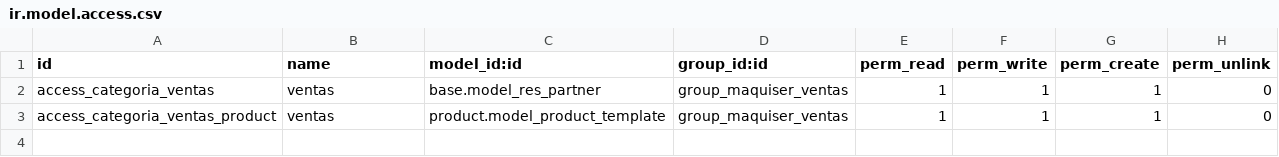
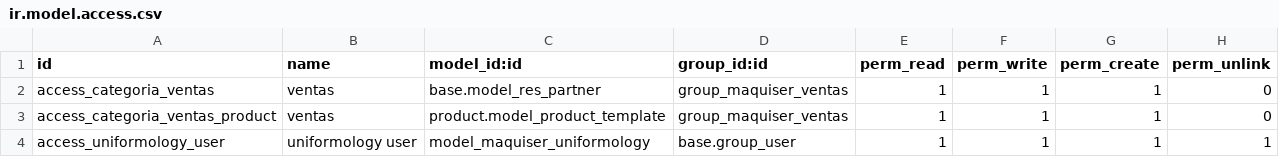
Before and after one commit to Yarel/odoo-maquiser, a CSV file: addons/maquiser_core/security/ir.model.access.csv, drawn as a sheet; the diff names each change by its address in the sheet, - before the commit and + after, or states it on an @@ line.

Commit message:
add uniformology module

```diff
--- a/addons/maquiser_core/security/ir.model.access.csv
+++ b/addons/maquiser_core/security/ir.model.access.csv
+row 4: access_uniformology_user | uniformology user | model_maquiser_uniformology | base.group_user | 1 | 1 | 1 | 1
```
Also changed, not shown: 5 other files.
